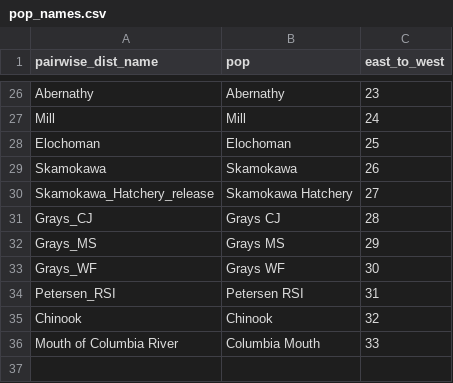
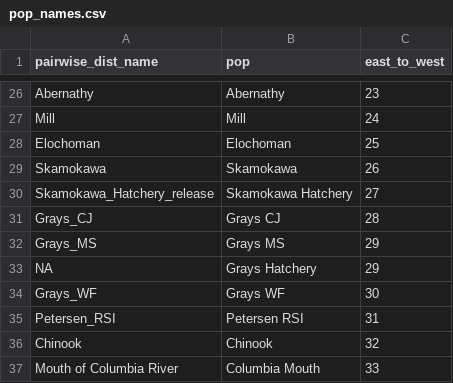
Before and after one commit to ebuhle/LCRchumIPM, a CSV file: data/pop_names.csv, drawn as a sheet; only a part is shown, gaps mark what is left out.

Commit message:
Add plots of hatchery adult returns by population and distance from origin

```diff
--- a/data/pop_names.csv
+++ b/data/pop_names.csv
@@ -32,2 +32,3 @@ Grays_CJ,Grays CJ,28
 Grays_MS,Grays MS,29
+NA,Grays Hatchery,29
 Grays_WF,Grays WF,30
```
Also changed, not shown: 3 other files.
